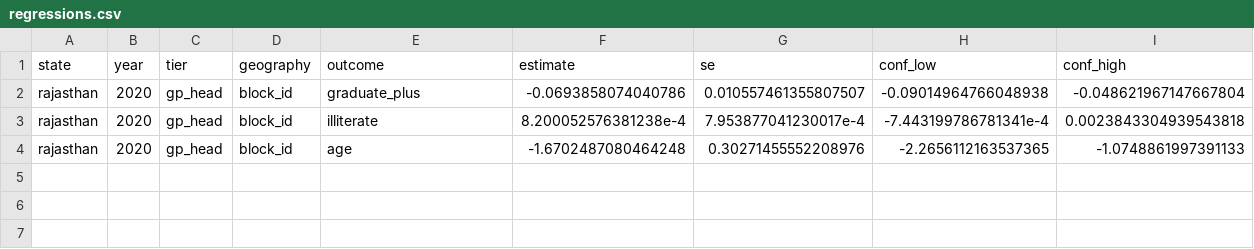
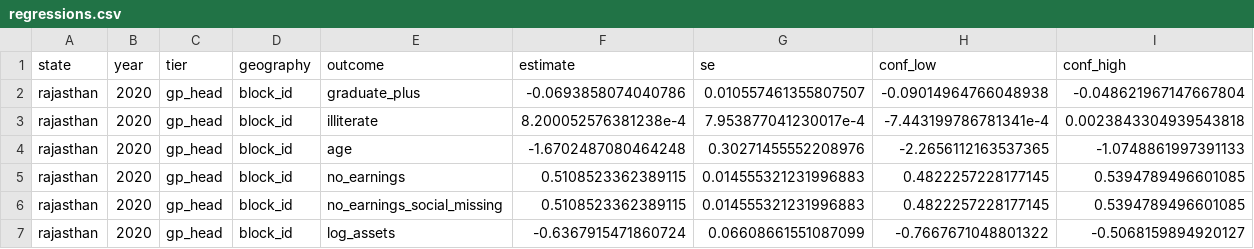
Before and after one commit to in-rolls/quota_elite_quality, a CSV file: output/rajasthan/regressions.csv, drawn as a sheet; only a part is shown; rows hold the shown columns only; the diff names each change by its address in the sheet, - before the commit and + after, or states it on an @@ line.

```diff
--- a/output/rajasthan/regressions.csv
+++ b/output/rajasthan/regressions.csv
+row 5: rajasthan | 2020 | gp_head | block_id | no_earnings | 0.5108523362389115 | 0.014555321231996883 | 0.4822257228177145 | 0.5394789496601085
+row 6: rajasthan | 2020 | gp_head | block_id | no_earnings_social_missing | 0.5108523362389115 | 0.014555321231996883 | 0.4822257228177145 | 0.5394789496601085
+row 7: rajasthan | 2020 | gp_head | block_id | log_assets | -0.6367915471860724 | 0.06608661551087099 | -0.7667671048801322 | -0.5068159894920127
```
Also changed, not shown: output/delhi/regressions.csv, output/kerala/descriptive.csv, 19 other files.
